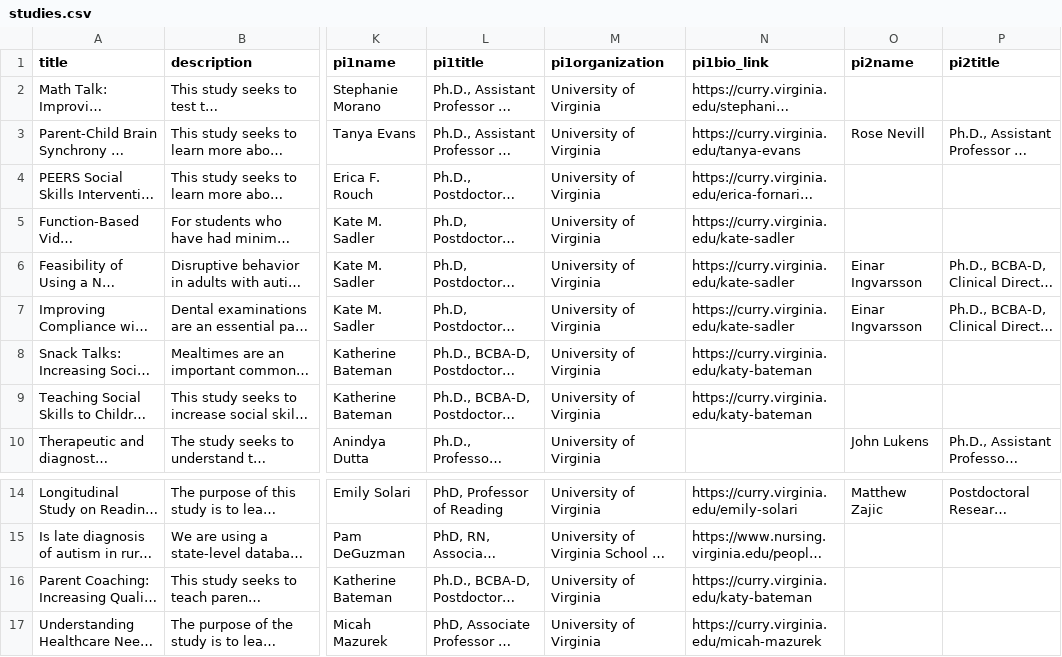
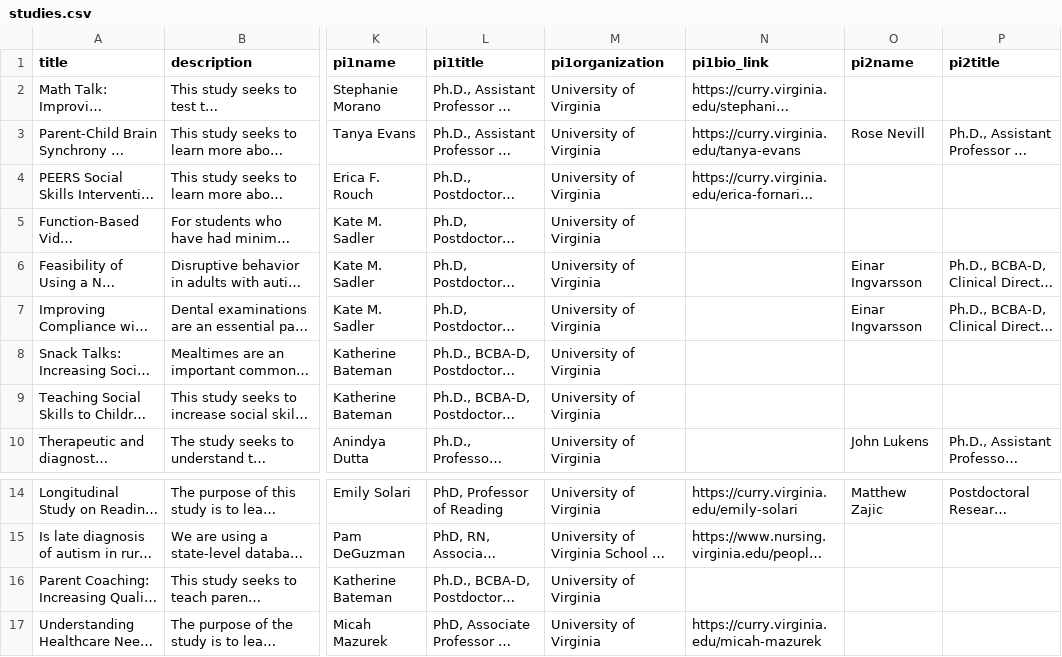
Before and after one commit to autismdrive/autismdrive, a CSV file: backend/example_data/studies.csv, drawn as a sheet; only a part is shown, gaps mark what is left out; long unchanged cells end in …; the diff names each change by its address in the sheet, - before the commit and + after, or states it on an @@ line.

Commit message:
removing links to investigators that no longer point to the correct people

```diff
--- a/backend/example_data/studies.csv
+++ b/backend/example_data/studies.csv
-N5:N7 (pi1bio_link): https://curry.virginia.edu/kate-sadler
+N5:N7 (pi1bio_link): (empty)
-N8:N9 (pi1bio_link): https://curry.virginia.edu/katy-bateman
+N8:N9 (pi1bio_link): (empty)
-N16 (pi1bio_link): https://curry.virginia.edu/katy-bateman
+N16 (pi1bio_link): (empty)
```
